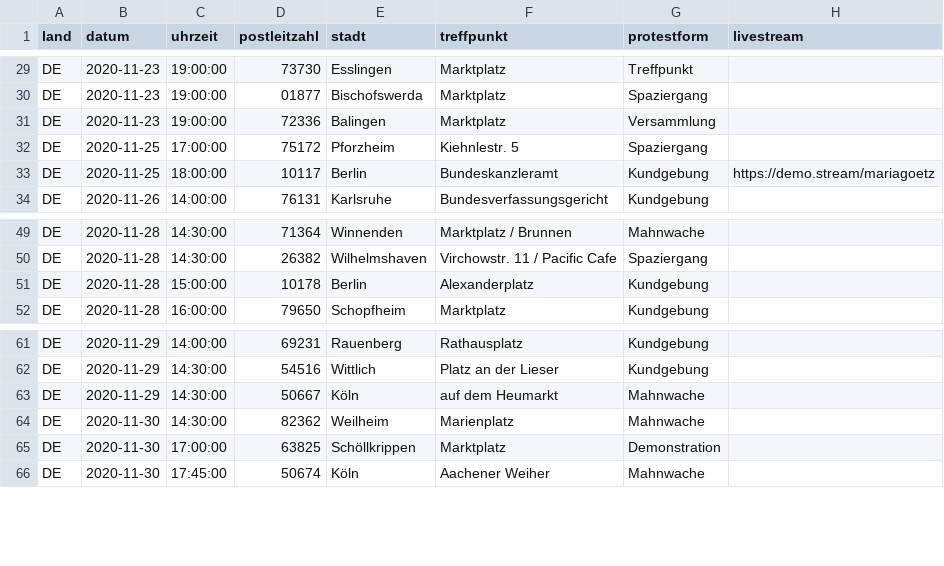
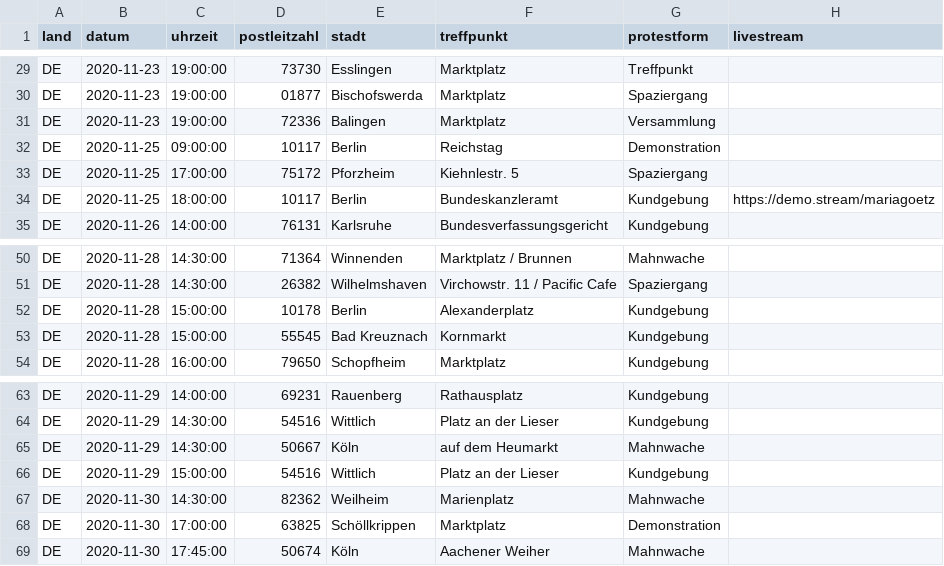
Before and after one commit to anonymous-tld/m.terminkalender.top, a CSV file: _data/demotermine.csv, drawn as a sheet; only a part is shown, gaps mark what is left out.

Commit message:
Update demotermine.csv from https://demo.terminkalender.top/demotermine.csv

```diff
--- a/_data/demotermine.csv
+++ b/_data/demotermine.csv
@@ -31,2 +31,3 @@ DE,2020-11-23,19:00:00,01877,Bischofswerda,Marktplatz,Spaziergang,
 DE,2020-11-23,19:00:00,72336,Balingen,Marktplatz,Versammlung,
+DE,2020-11-25,09:00:00,10117,Berlin,Reichstag,Demonstration,
 DE,2020-11-25,17:00:00,75172,Pforzheim,Kiehnlestr. 5,Spaziergang,
@@ -51,2 +52,3 @@ DE,2020-11-28,14:30:00,26382,Wilhelmshaven,Virchowstr. 11 / Pacific Cafe,Spazier
 DE,2020-11-28,15:00:00,10178,Berlin,Alexanderplatz,Kundgebung,
+DE,2020-11-28,15:00:00,55545,Bad Kreuznach,Kornmarkt,Kundgebung,
 DE,2020-11-28,16:00:00,79650,Schopfheim,Marktplatz,Kundgebung,
@@ -63,2 +65,3 @@ DE,2020-11-29,14:30:00,54516,Wittlich,Platz an der Lieser,Kundgebung,
 DE,2020-11-29,14:30:00,50667,Köln,auf dem Heumarkt,Mahnwache,
+DE,2020-11-29,15:00:00,54516,Wittlich,Platz an der Lieser,Kundgebung,
 DE,2020-11-30,14:30:00,82362,Weilheim,Marienplatz,Mahnwache,
```
